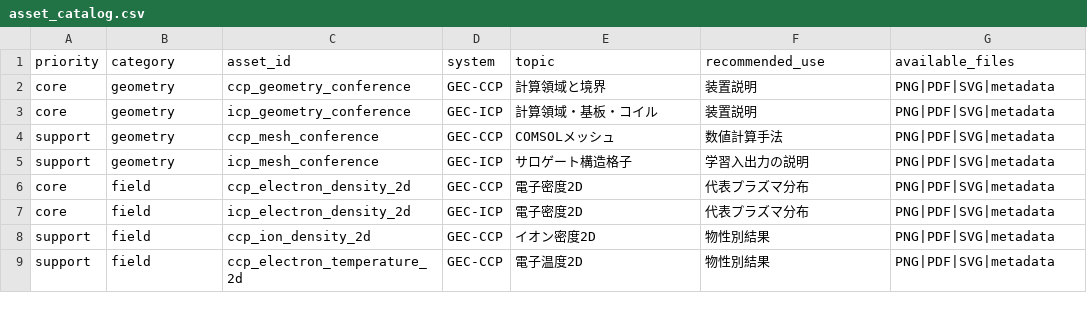
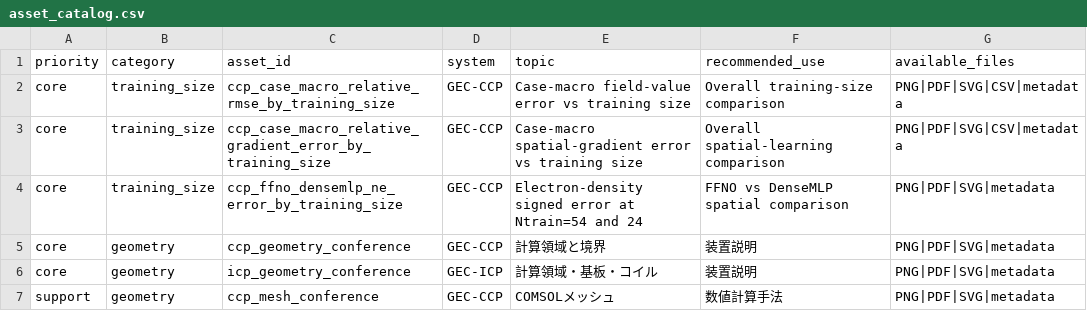
Before and after one commit to dkawa2523/pl_surrogate, a CSV file: reports/gec_conference_materials/independent_assets/asset_catalog.csv, drawn as a sheet; only a part is shown; the shorter side is filled out with more unchanged rows; the diff names each change by its address in the sheet, - before the commit and + after, or states it on an @@ line.

Commit message:
Add GEC-CCP training-size conference figures

```diff
--- a/reports/gec_conference_materials/independent_assets/asset_catalog.csv
+++ b/reports/gec_conference_materials/independent_assets/asset_catalog.csv
+row 2: core | training_size | ccp_case_macro_relative_rmse_by_training_size | GEC-CCP | Case-macro field-value error vs training size | Overall training-size comparison | PNG|PDF|SVG|CSV|metadata
+row 3: core | training_size | ccp_case_macro_relative_gradient_error_by_training_size | GEC-CCP | Case-macro spatial-gradient error vs training size | Overall spatial-learning comparison | PNG|PDF|SVG|CSV|metadata
+row 4: core | training_size | ccp_ffno_densemlp_ne_error_by_training_size | GEC-CCP | Electron-density signed error at Ntrain=54 and 24 | FFNO vs DenseMLP spatial comparison | PNG|PDF|SVG|metadata
```
Also changed, not shown: 14 other files.
